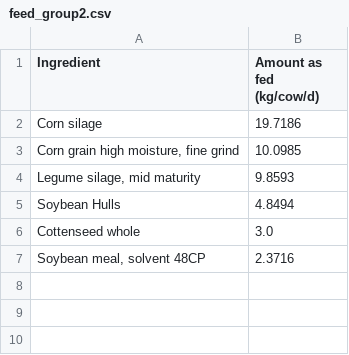
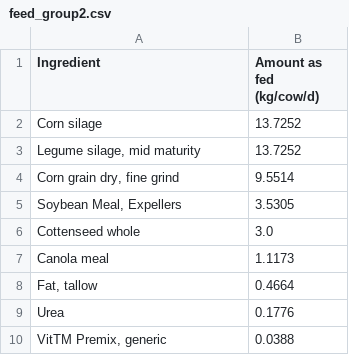
Before and after one commit to YijingGong/Diet-optimization-and-nutritional-grouping, a CSV file: outputs/feed_group2.csv, drawn as a sheet.

```diff
--- a/outputs/feed_group2.csv
+++ b/outputs/feed_group2.csv
@@ -1,7 +1,10 @@
 Ingredient,Amount as fed (kg/cow/d)
-Corn silage,19.7186
-"Corn grain high moisture, fine grind",10.0985
-"Legume silage, mid maturity",9.8593
-Soybean Hulls,4.8494
+Corn silage,13.7252
+"Legume silage, mid maturity",13.7252
+"Corn grain dry, fine grind",9.5514
+"Soybean Meal, Expellers",3.5305
 Cottenseed whole,3.0
-"Soybean meal, solvent 48CP",2.3716
+Canola meal,1.1173
+"Fat, tallow",0.4664
+Urea,0.1776
+"VitTM Premix, generic",0.0388
```
Also changed, not shown: outputs/feed_group1.csv, outputs/results_group1.csv, 4 other files.
